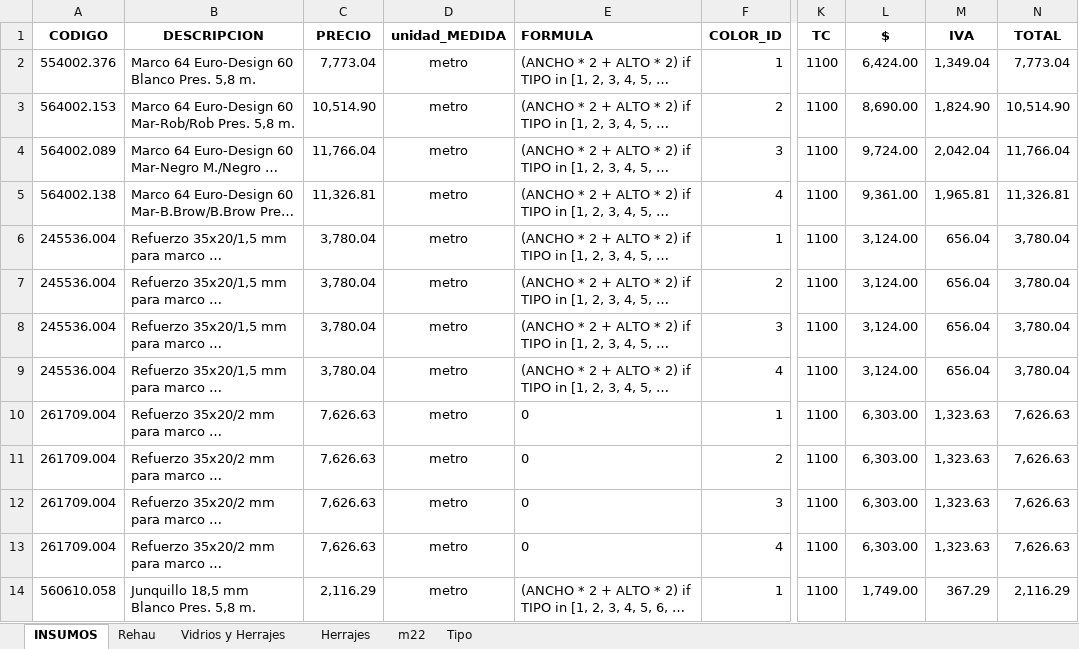
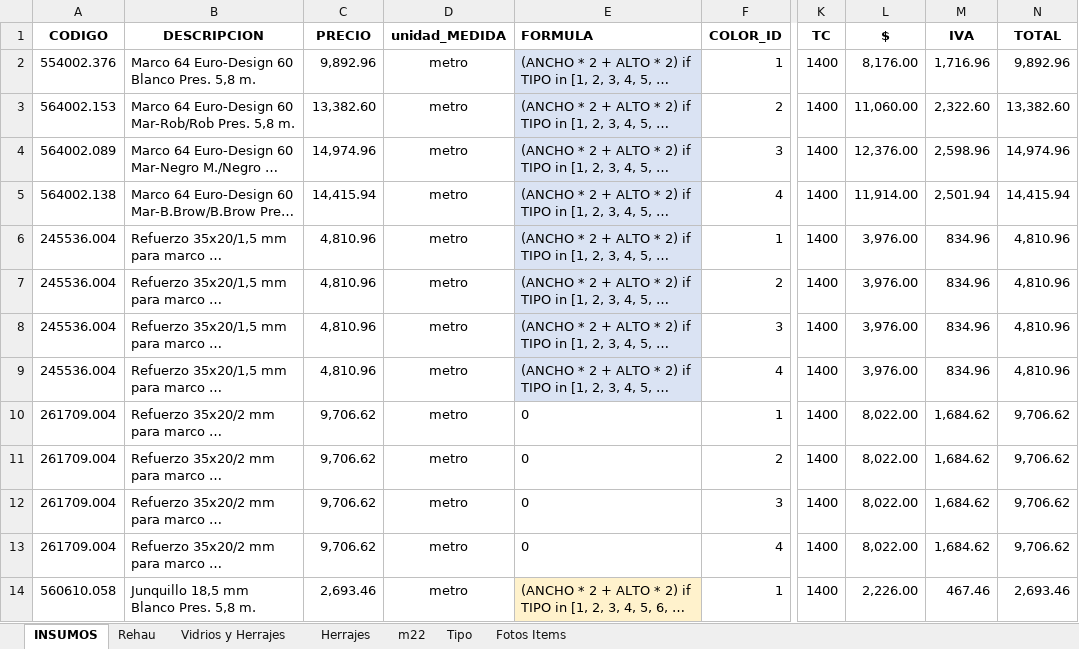
Before and after one commit to Gabriel6176/lucas, an Excel workbook: Codigos.xlsx, sheet INSUMOS, drawn as a sheet; only a part is shown, gaps mark what is left out; long unchanged cells end in …; values as stored, in another font and other column widths than the file's, no borders; the diff covers the shown part only; the diff names each change by its address in the sheet, - before the commit and + after, or states it on an @@ line.

```diff
--- a/Codigos.xlsx (sheet INSUMOS)
+++ b/Codigos.xlsx (sheet INSUMOS)
+sheet tab: Fotos Items
-C2 (PRECIO): 7,773.04
+C2 (PRECIO): 9,892.96
-E2:E9 fill: none
+E2:E9 fill: #DAE3F3
-K2:K14 (TC): 1100
+K2:K14 (TC): 1400
-L2 ($): 6,424.00
+L2 ($): 8,176.00
-M2 (IVA): 1,349.04
+M2 (IVA): 1,716.96
-N2 (TOTAL): 7,773.04
+N2 (TOTAL): 9,892.96
-C3 (PRECIO): 10,514.90
+C3 (PRECIO): 13,382.60
-L3 ($): 8,690.00
+L3 ($): 11,060.00
-M3 (IVA): 1,824.90
+M3 (IVA): 2,322.60
-N3 (TOTAL): 10,514.90
+N3 (TOTAL): 13,382.60
-C4 (PRECIO): 11,766.04
+C4 (PRECIO): 14,974.96
-L4 ($): 9,724.00
+L4 ($): 12,376.00
-M4 (IVA): 2,042.04
+M4 (IVA): 2,598.96
-N4 (TOTAL): 11,766.04
+N4 (TOTAL): 14,974.96
-C5 (PRECIO): 11,326.81
+C5 (PRECIO): 14,415.94
-L5 ($): 9,361.00
+L5 ($): 11,914.00
-M5 (IVA): 1,965.81
+M5 (IVA): 2,501.94
-N5 (TOTAL): 11,326.81
+N5 (TOTAL): 14,415.94
-C6:C9 (PRECIO): 3,780.04
+C6:C9 (PRECIO): 4,810.96
-L6:L9 ($): 3,124.00
+L6:L9 ($): 3,976.00
-M6:M9 (IVA): 656.04
+M6:M9 (IVA): 834.96
-N6:N9 (TOTAL): 3,780.04
+N6:N9 (TOTAL): 4,810.96
-C10:C13 (PRECIO): 7,626.63
+C10:C13 (PRECIO): 9,706.62
-L10:L13 ($): 6,303.00
+L10:L13 ($): 8,022.00
-M10:M13 (IVA): 1,323.63
+M10:M13 (IVA): 1,684.62
-N10:N13 (TOTAL): 7,626.63
+N10:N13 (TOTAL): 9,706.62
-C14 (PRECIO): 2,116.29
+C14 (PRECIO): 2,693.46
-E14 fill: none
+E14 fill: #FFF2CC
-L14 ($): 1,749.00
+L14 ($): 2,226.00
-M14 (IVA): 367.29
+M14 (IVA): 467.46
-N14 (TOTAL): 2,116.29
+N14 (TOTAL): 2,693.46
```
Also changed, not shown: 831 edited cells and cell formats elsewhere in this sheet, sheet Herrajes, sheet m22, sheet Vidrios y Herrajes, sheet Tipo, formulas that keep their value, charts or pictures, 16 other files.
